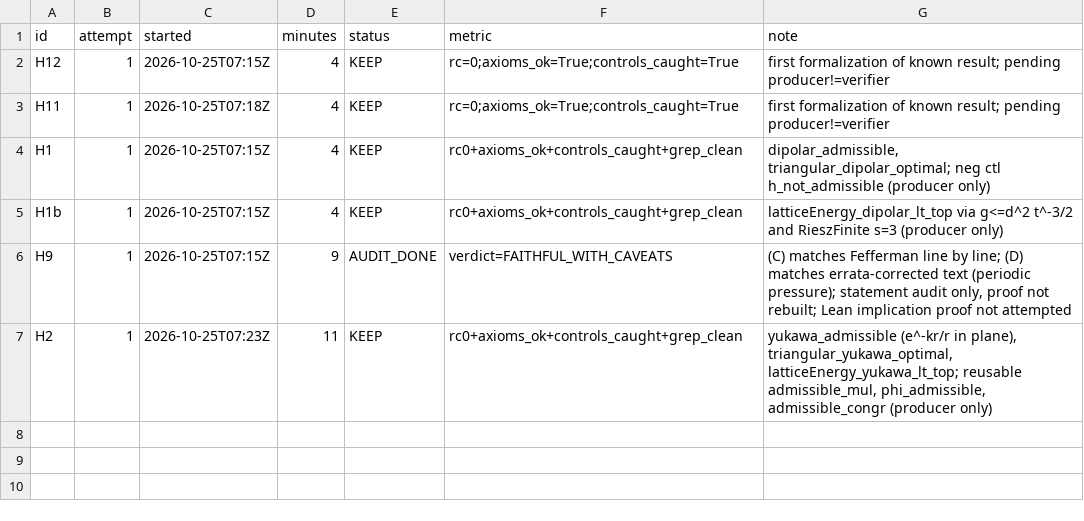
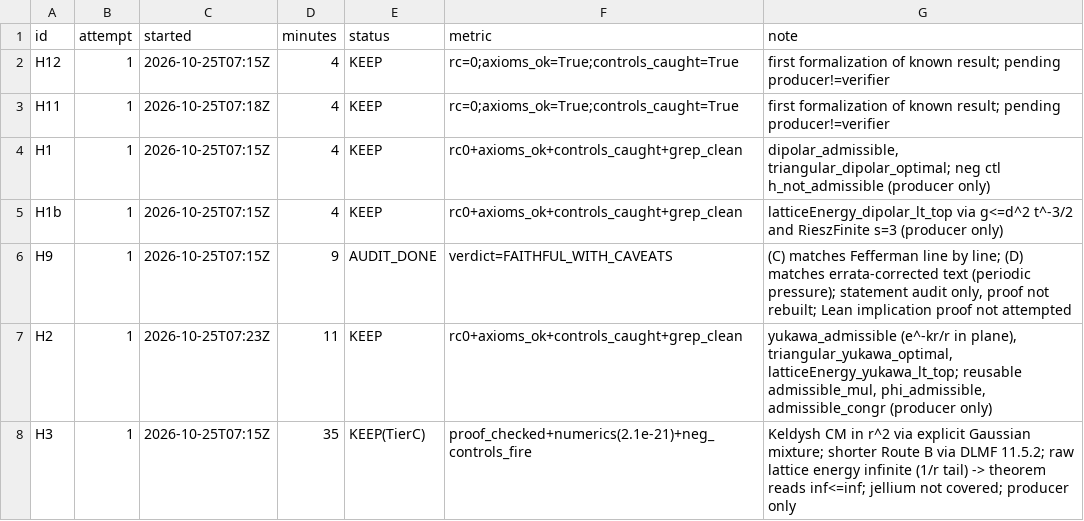
Before and after one commit to xaviercallens/AutoevolveAI, a TSV file: results/autoresearch/2026-10-25/results.tsv, drawn as a sheet.

```diff
--- a/results/autoresearch/2026-10-25/results.tsv
+++ b/results/autoresearch/2026-10-25/results.tsv
@@ -7 +7,2 @@ H9	1	2026-10-25T07:15Z	9	AUDIT_DONE	verdict=FAITHFUL_WITH_CAVEATS	(C) matches Fe
 H2	1	2026-10-25T07:23Z	11	KEEP	rc0+axioms_ok+controls_caught+grep_clean	yukawa_admissible (e^-kr/r in plane), triangular_yukawa_optimal, latticeEnergy_yukawa_lt_top; reusable admissible_mul, phi_admissible, admissible_congr (producer only)
+H3	1	2026-10-25T07:15Z	35	KEEP(TierC)	proof_checked+numerics(2.1e-21)+neg_controls_fire	Keldysh CM in r^2 via explicit Gaussian mixture; shorter Route B via DLMF 11.5.2; raw lattice energy infinite (1/r tail) -> theorem reads inf<=inf; jellium not covered; producer only
```
Also changed, not shown: 4 other files.
